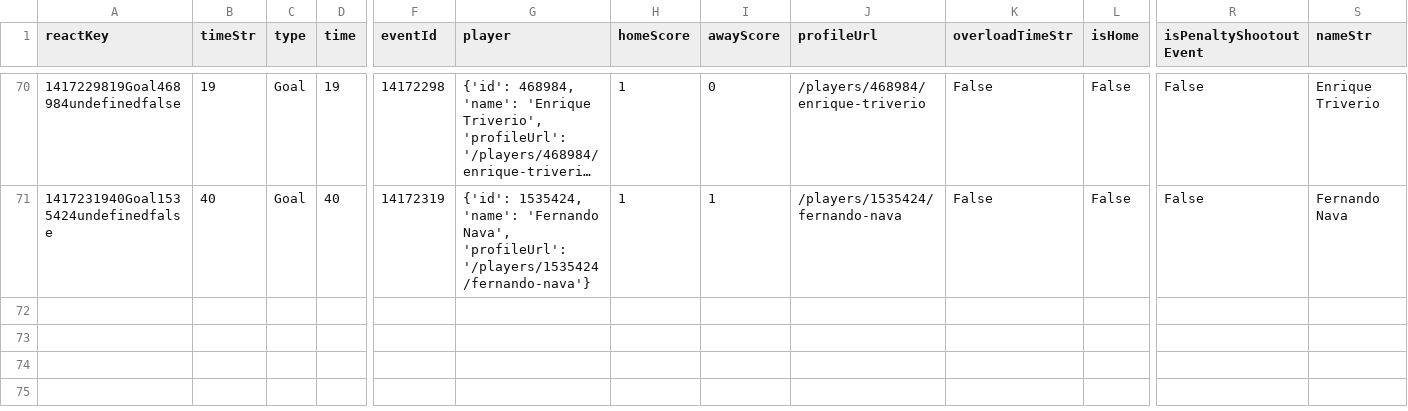
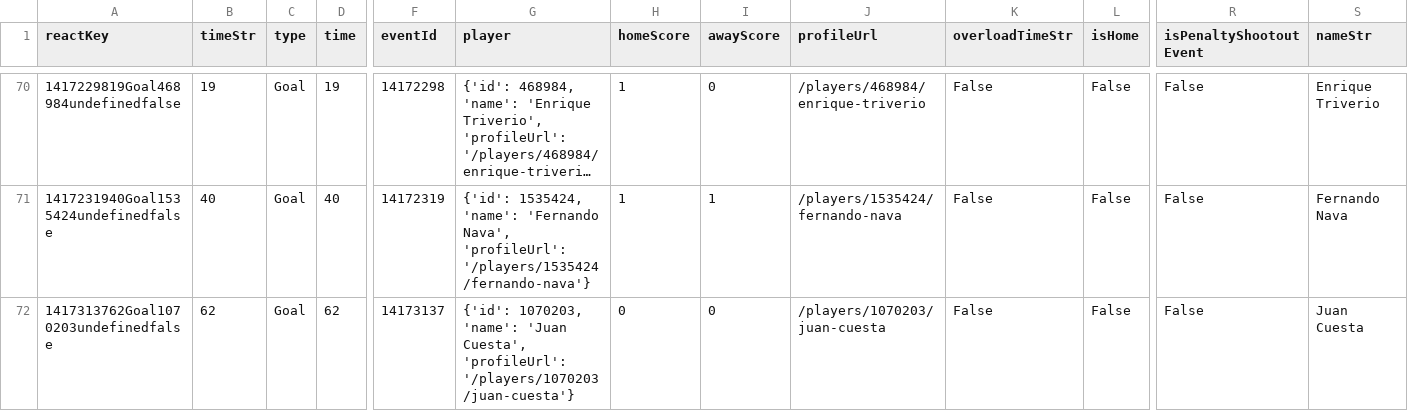
Before and after one commit to bolaxel/wcup26, a CSV file: goals/csv/awayScorers.csv, drawn as a sheet; only a part is shown, gaps mark what is left out; long unchanged cells end in …; rows hold the shown columns only; the diff names each change by its address in the sheet, - before the commit and + after, or states it on an @@ line.

Commit message:
libertad uni central round 6

```diff
--- a/goals/csv/awayScorers.csv
+++ b/goals/csv/awayScorers.csv
+row 72: 1417313762Goal1070203undefinedfalse | 62 | Goal | 62 | 14173137 | {'id': 1070203, 'name': 'Juan Cuesta', 'profileUrl': '/players/1070203/juan-cuesta'} | 0 | 0 | /players/1070203/juan-cuesta | False | False | False | Juan Cuesta
```
Also changed, not shown: goals/csv/homeScorers.csv, matchStats/csv/fotmob_match_stats.csv, 6 other files.
